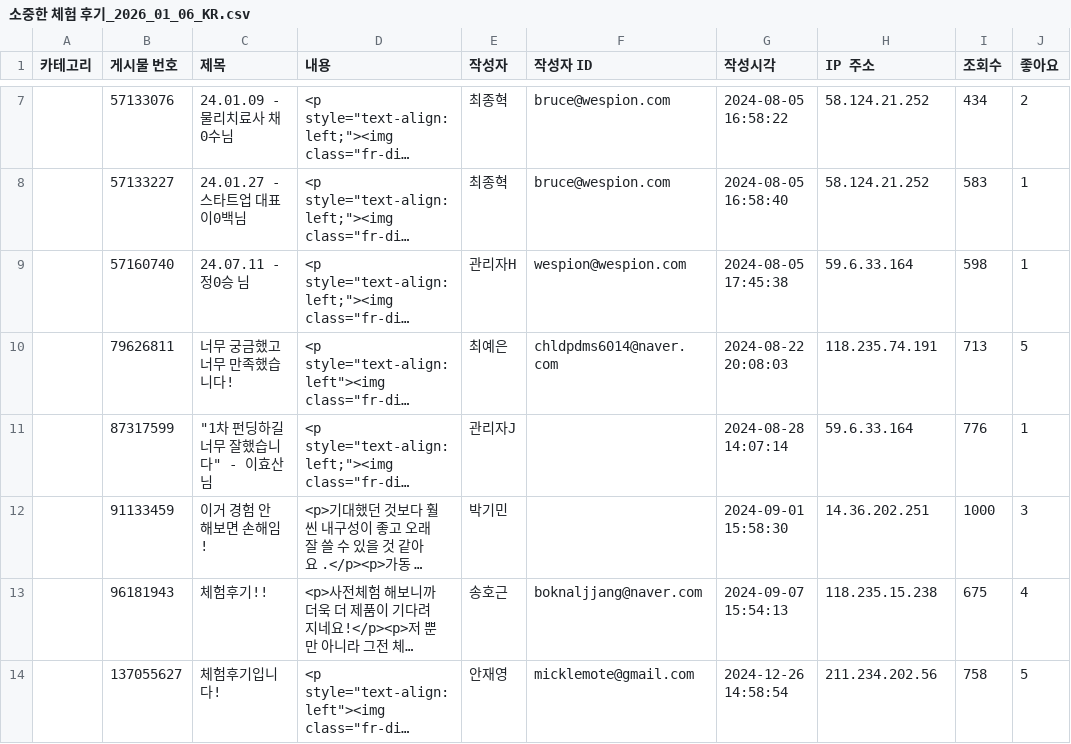
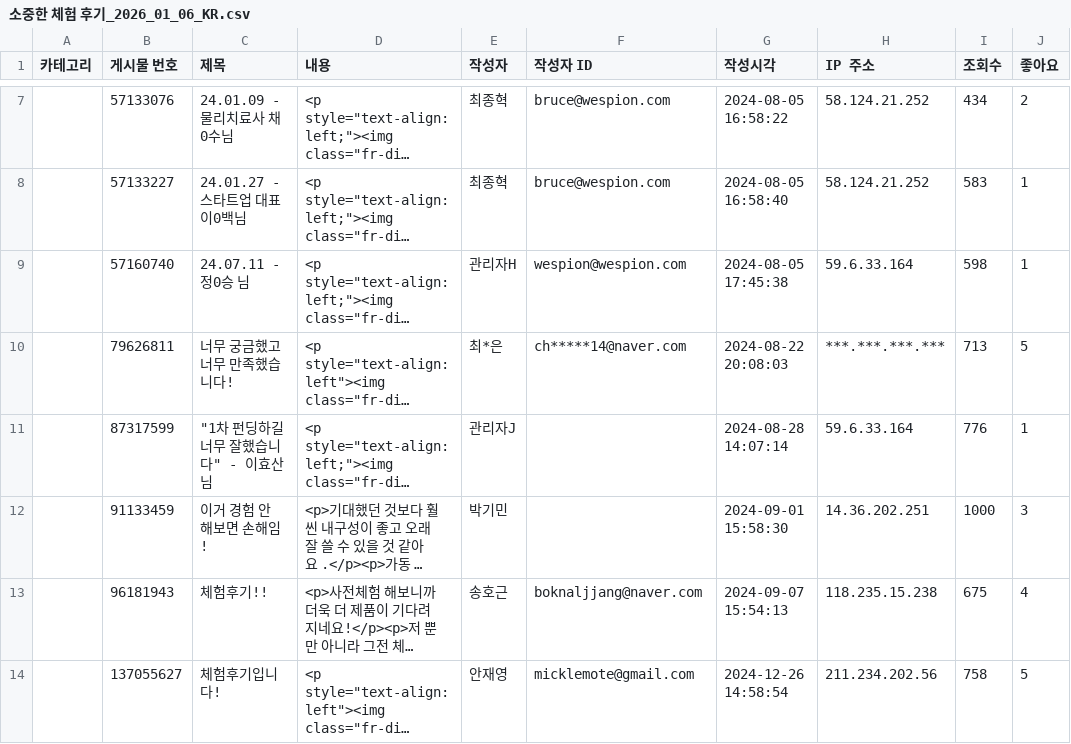
Before and after one commit to intellieffect/roomfit-app-landing, a CSV file: data/소중한 체험 후기_2026_01_06_KR.csv, drawn as a sheet; only a part is shown, gaps mark what is left out; long unchanged cells end in …; the diff names each change by its address in the sheet, - before the commit and + after, or states it on an @@ line.

```diff
--- a/data/소중한 체험 후기_2026_01_06_KR.csv
+++ b/data/소중한 체험 후기_2026_01_06_KR.csv
-E10 (작성자): 최예은
+E10 (작성자): 최*은
-F10 (작성자 ID): chldpdms6014@naver.com
+F10 (작성자 ID): ch*****14@naver.com
-H10 (IP 주소): 118.235.74.191
+H10 (IP 주소): ***.***.***.***
```
